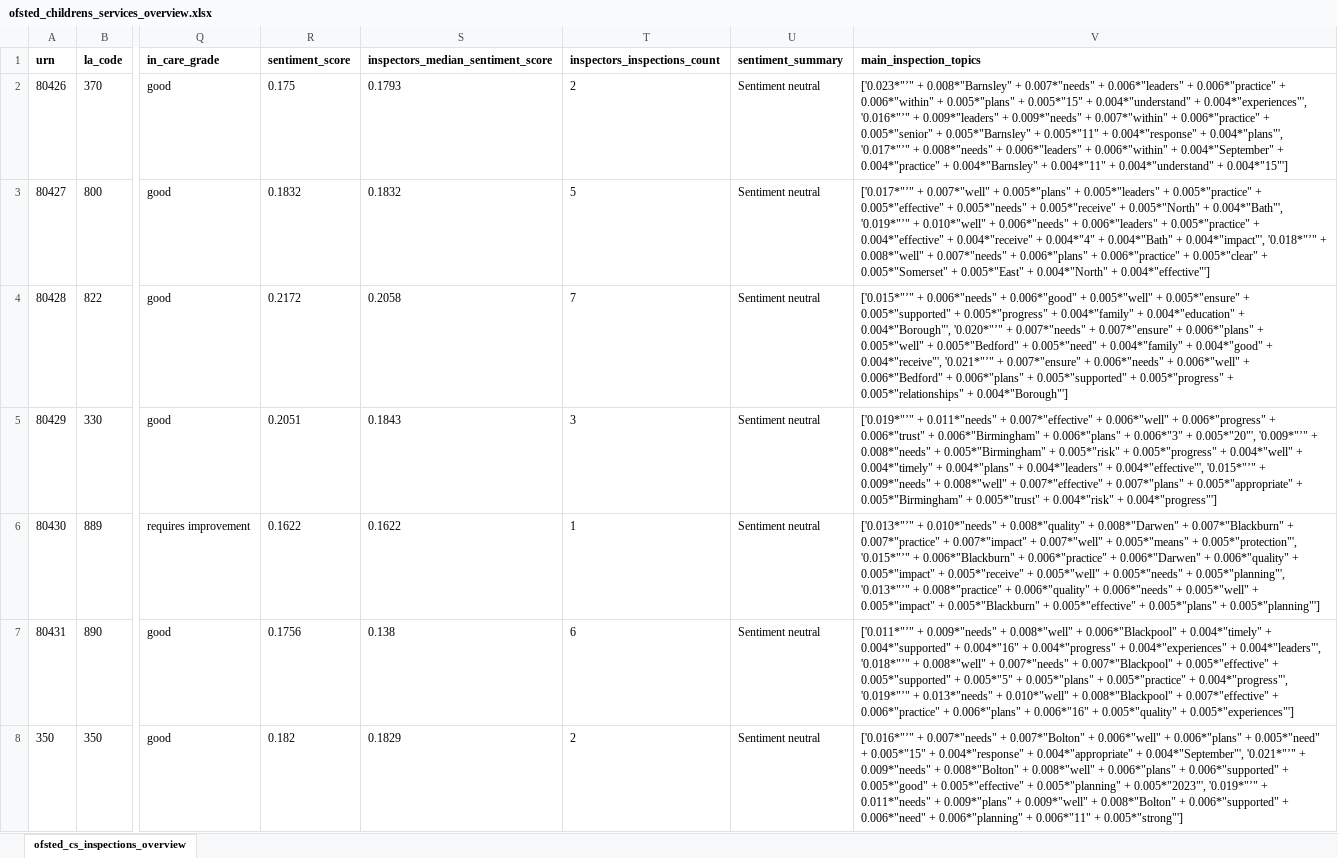
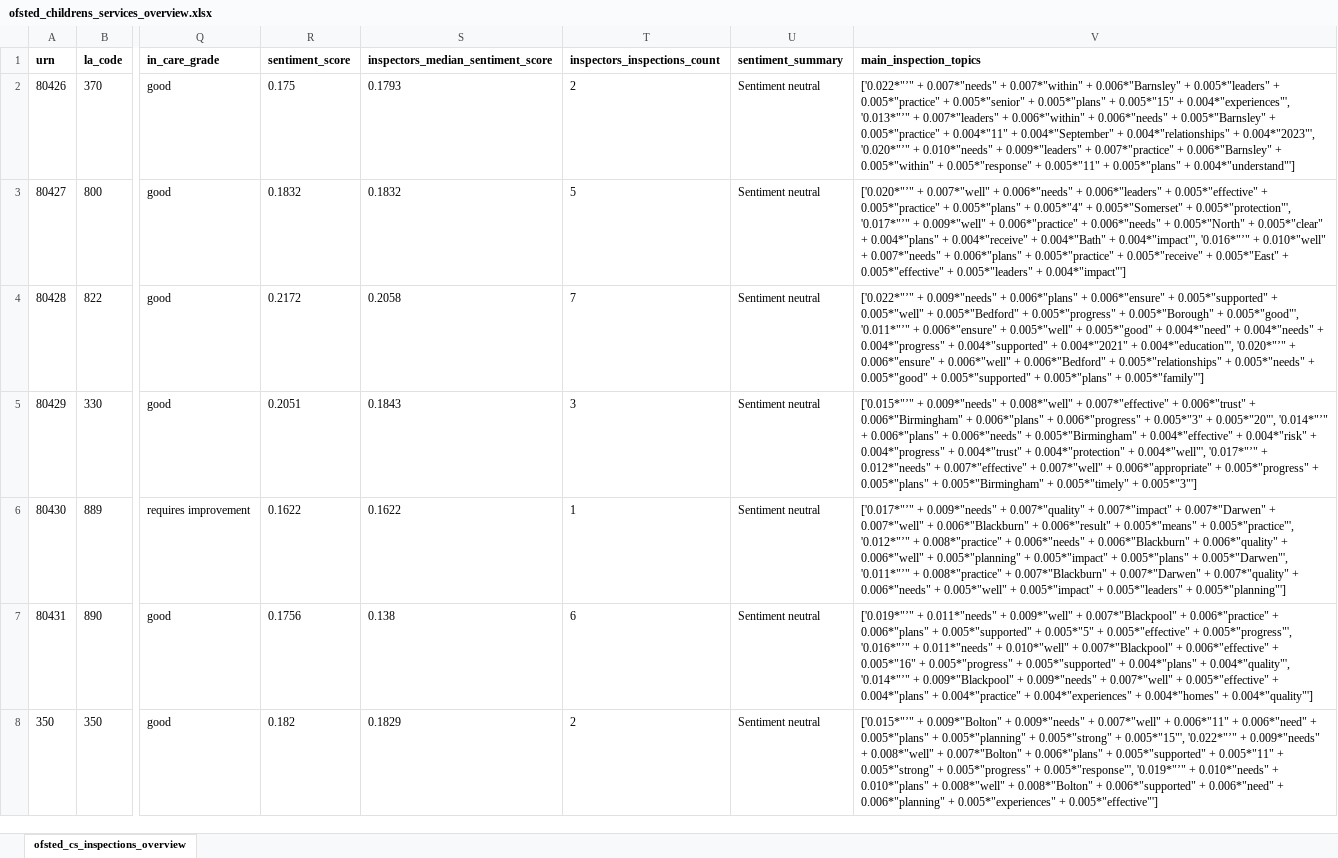
Before and after one commit to data-to-insight/ofsted-ilacs-scrape-tool, an Excel workbook: ofsted_childrens_services_overview.xlsx, sheet ofsted_cs_inspections_overview, drawn as a sheet; only a part is shown, gaps mark what is left out; values as stored, in another font and other column widths than the file's, no borders; the diff covers the shown part only; the diff names each change by its address in the sheet, - before the commit and + after, or states it on an @@ line.

```diff
--- a/ofsted_childrens_services_overview.xlsx (sheet ofsted_cs_inspections_overview)
+++ b/ofsted_childrens_services_overview.xlsx (sheet ofsted_cs_inspections_overview)
-V2 (main_inspection_topics): ['0.023*"’" + 0.008*"Barnsley" + 0.007*"needs" + 0.006*"leaders" + 0.006*"practice" + 0.006*"within" + 0.005*"plans" + 0.005*"15" + 0.004*"understand" + 0.004*"experiences"', '0.016*"’" + 0.009*"leaders" + 0.009*"needs" + 0.007*"within" + 0.006*"practice" + 0.005*"senior" + 0.005*"Barnsley" + 0.005*"11" + 0.004*"response" + 0.004*"plans"', '0.017*"’" + 0.008*"needs" + 0.006*"leaders" + 0.006*"within" + 0.004*"September" + 0.004*"practice" + 0.004*"Barnsley" + 0.004*"11" + 0.004*"understand" + 0.004*"15"']
+V2 (main_inspection_topics): ['0.022*"’" + 0.007*"needs" + 0.007*"within" + 0.006*"Barnsley" + 0.005*"leaders" + 0.005*"practice" + 0.005*"senior" + 0.005*"plans" + 0.005*"15" + 0.004*"experiences"', '0.013*"’" + 0.007*"leaders" + 0.006*"within" + 0.006*"needs" + 0.005*"Barnsley" + 0.005*"practice" + 0.004*"11" + 0.004*"September" + 0.004*"relationships" + 0.004*"2023"', '0.020*"’" + 0.010*"needs" + 0.009*"leaders" + 0.007*"practice" + 0.006*"Barnsley" + 0.005*"within" + 0.005*"response" + 0.005*"11" + 0.005*"plans" + 0.004*"understand"']
-V3 (main_inspection_topics): ['0.017*"’" + 0.007*"well" + 0.005*"plans" + 0.005*"leaders" + 0.005*"practice" + 0.005*"effective" + 0.005*"needs" + 0.005*"receive" + 0.005*"North" + 0.004*"Bath"', '0.019*"’" + 0.010*"well" + 0.006*"needs" + 0.006*"leaders" + 0.005*"practice" + 0.004*"effective" + 0.004*"receive" + 0.004*"4" + 0.004*"Bath" + 0.004*"impact"', '0.018*"’" + 0.008*"well" + 0.007*"needs" + 0.006*"plans" + 0.006*"practice" + 0.005*"clear" + 0.005*"Somerset" + 0.005*"East" + 0.004*"North" + 0.004*"effective"']
+V3 (main_inspection_topics): ['0.020*"’" + 0.007*"well" + 0.006*"needs" + 0.006*"leaders" + 0.005*"effective" + 0.005*"practice" + 0.005*"plans" + 0.005*"4" + 0.005*"Somerset" + 0.005*"protection"', '0.017*"’" + 0.009*"well" + 0.006*"practice" + 0.006*"needs" + 0.005*"North" + 0.005*"clear" + 0.004*"plans" + 0.004*"receive" + 0.004*"Bath" + 0.004*"impact"', '0.016*"’" + 0.010*"well" + 0.007*"needs" + 0.006*"plans" + 0.005*"practice" + 0.005*"receive" + 0.005*"East" + 0.005*"effective" + 0.005*"leaders" + 0.004*"impact"']
-V4 (main_inspection_topics): ['0.015*"’" + 0.006*"needs" + 0.006*"good" + 0.005*"well" + 0.005*"ensure" + 0.005*"supported" + 0.005*"progress" + 0.004*"family" + 0.004*"education" + 0.004*"Borough"', '0.020*"’" + 0.007*"needs" + 0.007*"ensure" + 0.006*"plans" + 0.005*"well" + 0.005*"Bedford" + 0.005*"need" + 0.004*"family" + 0.004*"good" + 0.004*"receive"', '0.021*"’" + 0.007*"ensure" + 0.006*"needs" + 0.006*"well" + 0.006*"Bedford" + 0.006*"plans" + 0.005*"supported" + 0.005*"progress" + 0.005*"relationships" + 0.004*"Borough"']
+V4 (main_inspection_topics): ['0.022*"’" + 0.009*"needs" + 0.006*"plans" + 0.006*"ensure" + 0.005*"supported" + 0.005*"well" + 0.005*"Bedford" + 0.005*"progress" + 0.005*"Borough" + 0.005*"good"', '0.011*"’" + 0.006*"ensure" + 0.005*"well" + 0.005*"good" + 0.004*"need" + 0.004*"needs" + 0.004*"progress" + 0.004*"supported" + 0.004*"2021" + 0.004*"education"', '0.020*"’" + 0.006*"ensure" + 0.006*"well" + 0.006*"Bedford" + 0.005*"relationships" + 0.005*"needs" + 0.005*"good" + 0.005*"supported" + 0.005*"plans" + 0.005*"family"']
-V5 (main_inspection_topics): ['0.019*"’" + 0.011*"needs" + 0.007*"effective" + 0.006*"well" + 0.006*"progress" + 0.006*"trust" + 0.006*"Birmingham" + 0.006*"plans" + 0.006*"3" + 0.005*"20"', '0.009*"’" + 0.008*"needs" + 0.005*"Birmingham" + 0.005*"risk" + 0.005*"progress" + 0.004*"well" + 0.004*"timely" + 0.004*"plans" + 0.004*"leaders" + 0.004*"effective"', '0.015*"’" + 0.009*"needs" + 0.008*"well" + 0.007*"effective" + 0.007*"plans" + 0.005*"appropriate" + 0.005*"Birmingham" + 0.005*"trust" + 0.004*"risk" + 0.004*"progress"']
+V5 (main_inspection_topics): ['0.015*"’" + 0.009*"needs" + 0.008*"well" + 0.007*"effective" + 0.006*"trust" + 0.006*"Birmingham" + 0.006*"plans" + 0.006*"progress" + 0.005*"3" + 0.005*"20"', '0.014*"’" + 0.006*"plans" + 0.006*"needs" + 0.005*"Birmingham" + 0.004*"effective" + 0.004*"risk" + 0.004*"progress" + 0.004*"trust" + 0.004*"protection" + 0.004*"well"', '0.017*"’" + 0.012*"needs" + 0.007*"effective" + 0.007*"well" + 0.006*"appropriate" + 0.005*"progress" + 0.005*"plans" + 0.005*"Birmingham" + 0.005*"timely" + 0.005*"3"']
-V6 (main_inspection_topics): ['0.013*"’" + 0.010*"needs" + 0.008*"quality" + 0.008*"Darwen" + 0.007*"Blackburn" + 0.007*"practice" + 0.007*"impact" + 0.007*"well" + 0.005*"means" + 0.005*"protection"', '0.015*"’" + 0.006*"Blackburn" + 0.006*"practice" + 0.006*"Darwen" + 0.006*"quality" + 0.005*"impact" + 0.005*"receive" + 0.005*"well" + 0.005*"needs" + 0.005*"planning"', '0.013*"’" + 0.008*"practice" + 0.006*"quality" + 0.006*"needs" + 0.005*"well" + 0.005*"impact" + 0.005*"Blackburn" + 0.005*"effective" + 0.005*"plans" + 0.005*"planning"']
+V6 (main_inspection_topics): ['0.017*"’" + 0.009*"needs" + 0.007*"quality" + 0.007*"impact" + 0.007*"Darwen" + 0.007*"well" + 0.006*"Blackburn" + 0.006*"result" + 0.005*"means" + 0.005*"practice"', '0.012*"’" + 0.008*"practice" + 0.006*"needs" + 0.006*"Blackburn" + 0.006*"quality" + 0.006*"well" + 0.005*"planning" + 0.005*"impact" + 0.005*"plans" + 0.005*"Darwen"', '0.011*"’" + 0.008*"practice" + 0.007*"Blackburn" + 0.007*"Darwen" + 0.007*"quality" + 0.006*"needs" + 0.005*"well" + 0.005*"impact" + 0.005*"leaders" + 0.005*"planning"']
-V7 (main_inspection_topics): ['0.011*"’" + 0.009*"needs" + 0.008*"well" + 0.006*"Blackpool" + 0.004*"timely" + 0.004*"supported" + 0.004*"16" + 0.004*"progress" + 0.004*"experiences" + 0.004*"leaders"', '0.018*"’" + 0.008*"well" + 0.007*"needs" + 0.007*"Blackpool" + 0.005*"effective" + 0.005*"supported" + 0.005*"5" + 0.005*"plans" + 0.005*"practice" + 0.004*"progress"', '0.019*"’" + 0.013*"needs" + 0.010*"well" + 0.008*"Blackpool" + 0.007*"effective" + 0.006*"practice" + 0.006*"plans" + 0.006*"16" + 0.005*"quality" + 0.005*"experiences"']
+V7 (main_inspection_topics): ['0.019*"’" + 0.011*"needs" + 0.009*"well" + 0.007*"Blackpool" + 0.006*"practice" + 0.006*"plans" + 0.005*"supported" + 0.005*"5" + 0.005*"effective" + 0.005*"progress"', '0.016*"’" + 0.011*"needs" + 0.010*"well" + 0.007*"Blackpool" + 0.006*"effective" + 0.005*"16" + 0.005*"progress" + 0.005*"supported" + 0.004*"plans" + 0.004*"quality"', '0.014*"’" + 0.009*"Blackpool" + 0.009*"needs" + 0.007*"well" + 0.005*"effective" + 0.004*"plans" + 0.004*"practice" + 0.004*"experiences" + 0.004*"homes" + 0.004*"quality"']
-V8 (main_inspection_topics): ['0.016*"’" + 0.007*"needs" + 0.007*"Bolton" + 0.006*"well" + 0.006*"plans" + 0.005*"need" + 0.005*"15" + 0.004*"response" + 0.004*"appropriate" + 0.004*"September"', '0.021*"’" + 0.009*"needs" + 0.008*"Bolton" + 0.008*"well" + 0.006*"plans" + 0.006*"supported" + 0.005*"good" + 0.005*"effective" + 0.005*"planning" + 0.005*"2023"', '0.019*"’" + 0.011*"needs" + 0.009*"plans" + 0.009*"well" + 0.008*"Bolton" + 0.006*"supported" + 0.006*"need" + 0.006*"planning" + 0.006*"11" + 0.005*"strong"']
+V8 (main_inspection_topics): ['0.015*"’" + 0.009*"Bolton" + 0.009*"needs" + 0.007*"well" + 0.006*"11" + 0.006*"need" + 0.005*"plans" + 0.005*"planning" + 0.005*"strong" + 0.005*"15"', '0.022*"’" + 0.009*"needs" + 0.008*"well" + 0.007*"Bolton" + 0.006*"plans" + 0.005*"supported" + 0.005*"11" + 0.005*"strong" + 0.005*"progress" + 0.005*"response"', '0.019*"’" + 0.010*"needs" + 0.010*"plans" + 0.008*"well" + 0.008*"Bolton" + 0.006*"supported" + 0.006*"need" + 0.006*"planning" + 0.005*"experiences" + 0.005*"effective"']
```
Also changed, not shown: 144 edited cells elsewhere in this sheet, 2 other files.
